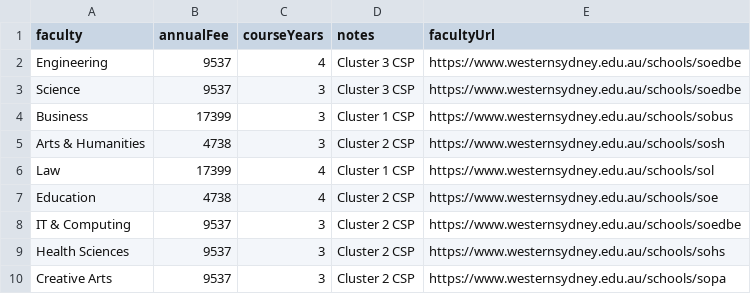
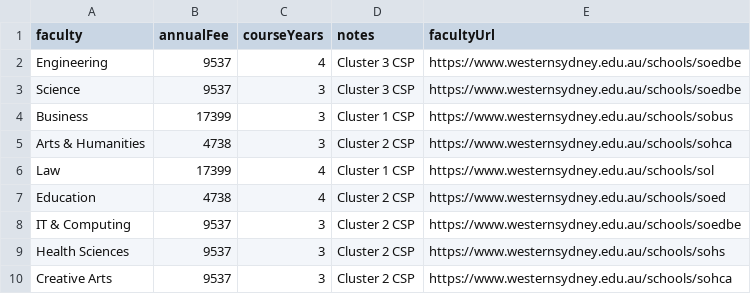
Before and after one commit to VladimirVranesvic/CampusCompass, a CSV file: public/data/fees/western-sydney-university.csv, drawn as a sheet.

```diff
--- a/public/data/fees/western-sydney-university.csv
+++ b/public/data/fees/western-sydney-university.csv
@@ -4,7 +4,7 @@ Science,9537,3,Cluster 3 CSP,https://www.westernsydney.edu.au/schools/soedbe
 Business,17399,3,Cluster 1 CSP,https://www.westernsydney.edu.au/schools/sobus
-Arts & Humanities,4738,3,Cluster 2 CSP,https://www.westernsydney.edu.au/schools/sosh
+Arts & Humanities,4738,3,Cluster 2 CSP,https://www.westernsydney.edu.au/schools/sohca
 Law,17399,4,Cluster 1 CSP,https://www.westernsydney.edu.au/schools/sol
-Education,4738,4,Cluster 2 CSP,https://www.westernsydney.edu.au/schools/soe
+Education,4738,4,Cluster 2 CSP,https://www.westernsydney.edu.au/schools/soed
 IT & Computing,9537,3,Cluster 2 CSP,https://www.westernsydney.edu.au/schools/soedbe
 Health Sciences,9537,3,Cluster 2 CSP,https://www.westernsydney.edu.au/schools/sohs
-Creative Arts,9537,3,Cluster 2 CSP,https://www.westernsydney.edu.au/schools/sopa
+Creative Arts,9537,3,Cluster 2 CSP,https://www.westernsydney.edu.au/schools/sohca
```
Also changed, not shown: public/data/fees/australian-catholic-university.csv, 1 other file.
